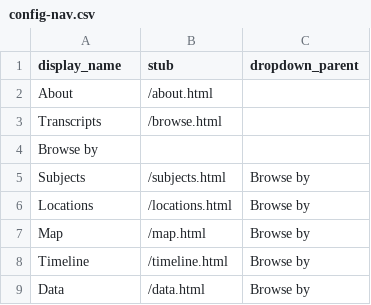
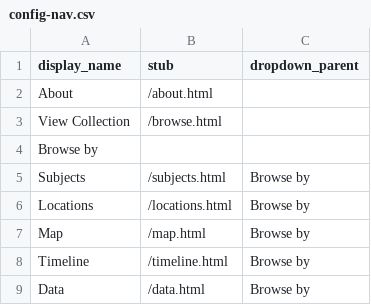
Before and after one commit to ncssmmolib/children-of-the-struggle-oral-history, a CSV file: _data/config-nav.csv, drawn as a sheet.

Commit message:
Changed transcripts button to view collection.

```diff
--- a/_data/config-nav.csv
+++ b/_data/config-nav.csv
@@ -2,3 +2,3 @@ display_name,stub,dropdown_parent
 About,/about.html
-Transcripts,/browse.html
+View Collection,/browse.html
 Browse by
```
